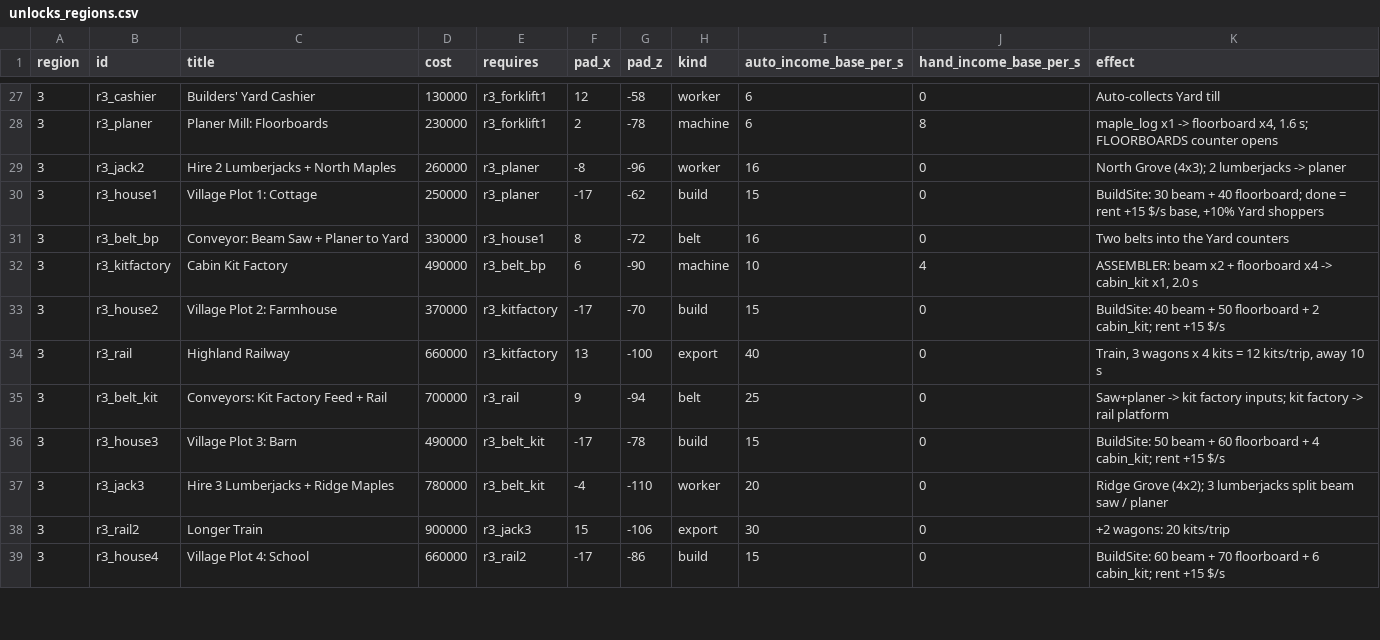
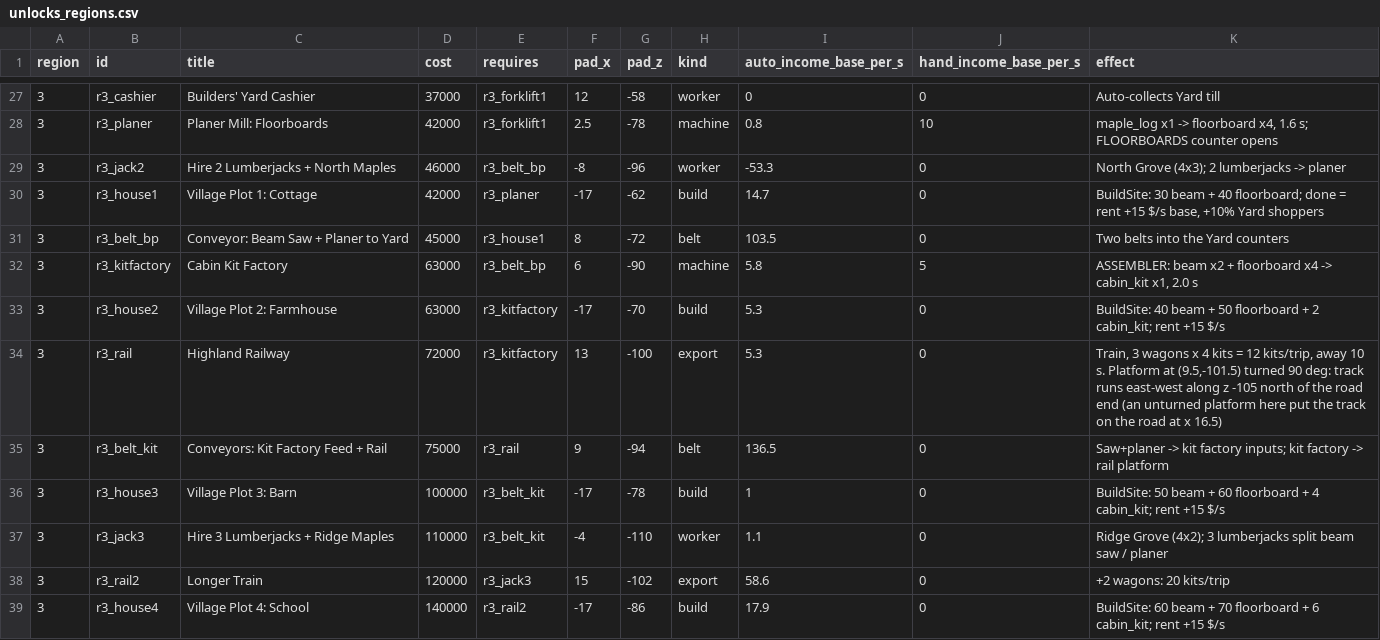
Before and after one commit to Matswm86/timber-valley, a CSV file: docs/balance/unlocks_regions.csv, drawn as a sheet; only a part is shown, gaps mark what is left out; the diff covers the shown part only.

```diff
--- a/docs/balance/unlocks_regions.csv
+++ b/docs/balance/unlocks_regions.csv
@@ -27,13 +27,13 @@ region,id,title,cost,requires,pad_x,pad_z,kind,auto_income_base_per_s,hand_incom
-3,r3_cashier,Builders' Yard Cashier,130000,r3_forklift1,12,-58,worker,6,0,Auto-collects Yard till
-3,r3_planer,Planer Mill: Floorboards,230000,r3_forklift1,2,-78,machine,6,8,"maple_log x1 -> floorboard x4, 1.6 s; FLOORBOARDS counter opens"
-3,r3_jack2,Hire 2 Lumberjacks + North Maples,260000,r3_planer,-8,-96,worker,16,0,North Grove (4x3); 2 lumberjacks -> planer
-3,r3_house1,Village Plot 1: Cottage,250000,r3_planer,-17,-62,build,15,0,"BuildSite: 30 beam + 40 floorboard; done = rent +15 $/s base, +10% Yard shoppers"
-3,r3_belt_bp,Conveyor: Beam Saw + Planer to Yard,330000,r3_house1,8,-72,belt,16,0,Two belts into the Yard counters
-3,r3_kitfactory,Cabin Kit Factory,490000,r3_belt_bp,6,-90,machine,10,4,"ASSEMBLER: beam x2 + floorboard x4 -> cabin_kit x1, 2.0 s"
-3,r3_house2,Village Plot 2: Farmhouse,370000,r3_kitfactory,-17,-70,build,15,0,BuildSite: 40 beam + 50 floorboard + 2 cabin_kit; rent +15 $/s
-3,r3_rail,Highland Railway,660000,r3_kitfactory,13,-100,export,40,0,"Train, 3 wagons x 4 kits = 12 kits/trip, away 10 s"
-3,r3_belt_kit,Conveyors: Kit Factory Feed + Rail,700000,r3_rail,9,-94,belt,25,0,Saw+planer -> kit factory inputs; kit factory -> rail platform
-3,r3_house3,Village Plot 3: Barn,490000,r3_belt_kit,-17,-78,build,15,0,BuildSite: 50 beam + 60 floorboard + 4 cabin_kit; rent +15 $/s
-3,r3_jack3,Hire 3 Lumberjacks + Ridge Maples,780000,r3_belt_kit,-4,-110,worker,20,0,Ridge Grove (4x2); 3 lumberjacks split beam saw / planer
-3,r3_rail2,Longer Train,900000,r3_jack3,15,-106,export,30,0,+2 wagons: 20 kits/trip
-3,r3_house4,Village Plot 4: School,660000,r3_rail2,-17,-86,build,15,0,BuildSite: 60 beam + 70 floorboard + 6 cabin_kit; rent +15 $/s
+3,r3_cashier,Builders' Yard Cashier,37000,r3_forklift1,12,-58,worker,0,0,Auto-collects Yard till
+3,r3_planer,Planer Mill: Floorboards,42000,r3_forklift1,2.5,-78,machine,0.8,10,"maple_log x1 -> floorboard x4, 1.6 s; FLOORBOARDS counter opens"
+3,r3_jack2,Hire 2 Lumberjacks + North Maples,46000,r3_belt_bp,-8,-96,worker,-53.3,0,North Grove (4x3); 2 lumberjacks -> planer
+3,r3_house1,Village Plot 1: Cottage,42000,r3_planer,-17,-62,build,14.7,0,"BuildSite: 30 beam + 40 floorboard; done = rent +15 $/s base, +10% Yard shoppers"
+3,r3_belt_bp,Conveyor: Beam Saw + Planer to Yard,45000,r3_house1,8,-72,belt,103.5,0,Two belts into the Yard counters
+3,r3_kitfactory,Cabin Kit Factory,63000,r3_belt_bp,6,-90,machine,5.8,5,"ASSEMBLER: beam x2 + floorboard x4 -> cabin_kit x1, 2.0 s"
+3,r3_house2,Village Plot 2: Farmhouse,63000,r3_kitfactory,-17,-70,build,5.3,0,BuildSite: 40 beam + 50 floorboard + 2 cabin_kit; rent +15 $/s
+3,r3_rail,Highland Railway,72000,r3_kitfactory,13,-100,export,5.3,0,"Train, 3 wagons x 4 kits = 12 kits/trip, away 10 s. Platform at (9.5,-101.5) turned 90 deg: track runs east-west along z -105 north of the road end (an unturned platform here put the track on the road at x 16.5)"
+3,r3_belt_kit,Conveyors: Kit Factory Feed + Rail,75000,r3_rail,9,-94,belt,136.5,0,Saw+planer -> kit factory inputs; kit factory -> rail platform
+3,r3_house3,Village Plot 3: Barn,100000,r3_belt_kit,-17,-78,build,1,0,BuildSite: 50 beam + 60 floorboard + 4 cabin_kit; rent +15 $/s
+3,r3_jack3,Hire 3 Lumberjacks + Ridge Maples,110000,r3_belt_kit,-4,-110,worker,1.1,0,Ridge Grove (4x2); 3 lumberjacks split beam saw / planer
+3,r3_rail2,Longer Train,120000,r3_jack3,15,-102,export,58.6,0,+2 wagons: 20 kits/trip
+3,r3_house4,Village Plot 4: School,140000,r3_rail2,-17,-86,build,17.9,0,BuildSite: 60 beam + 70 floorboard + 6 cabin_kit; rent +15 $/s
```
Also changed, not shown: 154 edited cells elsewhere in this file, 33 other files.
